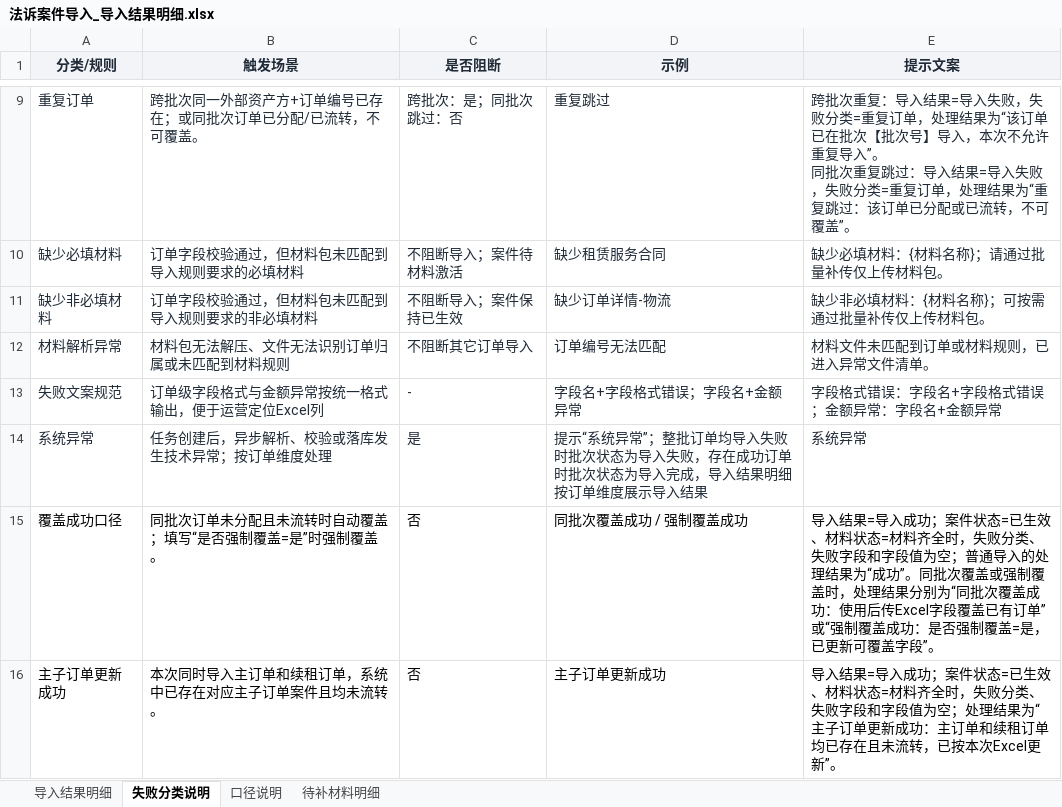
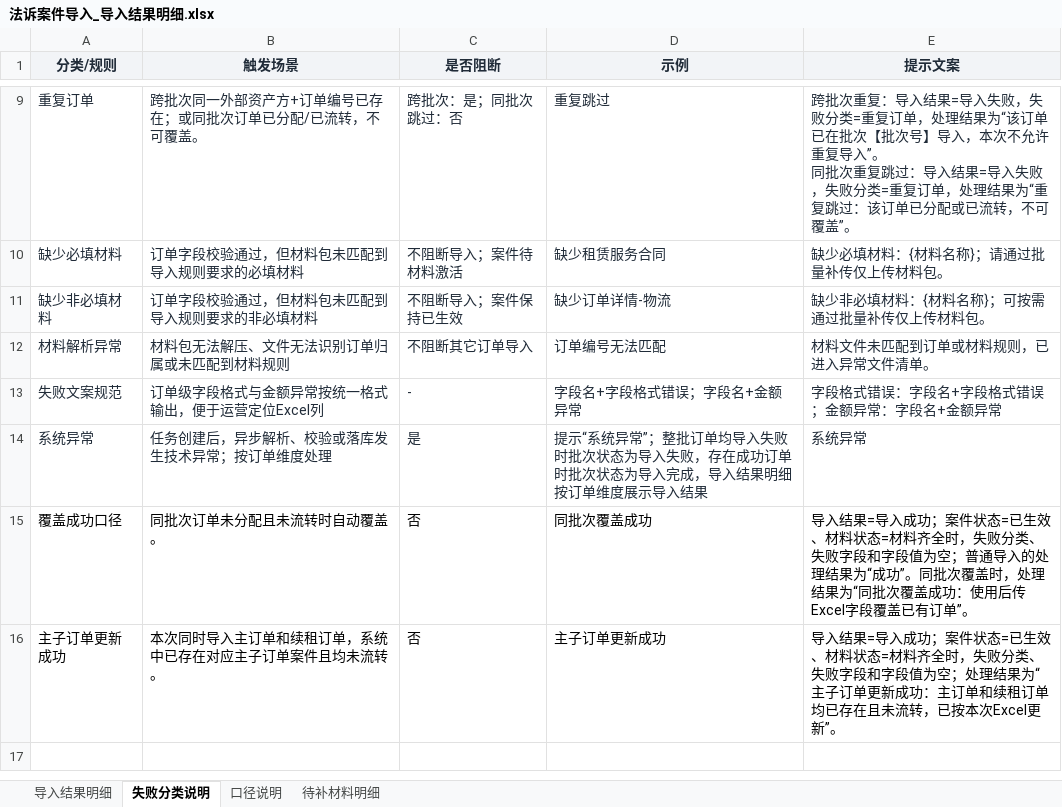
Before and after one commit to mengxianying/litigation-case-import-prototype, an Excel workbook: 法诉案件导入_导入结果明细.xlsx, sheet 失败分类说明, drawn as a sheet; only a part is shown, gaps mark what is left out; values as stored, in another font and other column widths than the file's, no borders; table styles not drawn; the diff names each change by its address in the sheet, - before the commit and + after, or states it on an @@ line.

```diff
--- a/法诉案件导入_导入结果明细.xlsx (sheet 失败分类说明)
+++ b/法诉案件导入_导入结果明细.xlsx (sheet 失败分类说明)
-B15 (触发场景): 同批次订单未分配且未流转时自动覆盖；填写“是否强制覆盖=是”时强制覆盖。
+B15 (触发场景): 同批次订单未分配且未流转时自动覆盖。
-D15 (示例): 同批次覆盖成功 / 强制覆盖成功
+D15 (示例): 同批次覆盖成功
-E15 (提示文案): …批次覆盖或强制覆盖时，处理结果分别为“同批次覆盖成功：使用后传Excel字段覆盖已有订单”或“强制覆盖成功：是否强制覆盖=是，已更新可覆盖字段”。
+E15 (提示文案): …批次覆盖时，处理结果为“同批次覆盖成功：使用后传Excel字段覆盖已有订单”。
```
Also changed, not shown: sheet 导入结果明细, sheet 待补材料明细, 4 other files.
